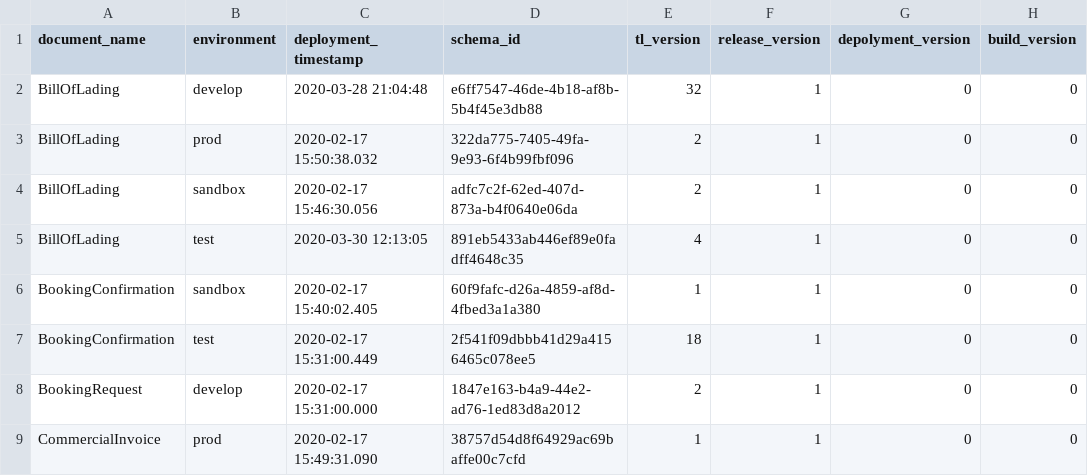
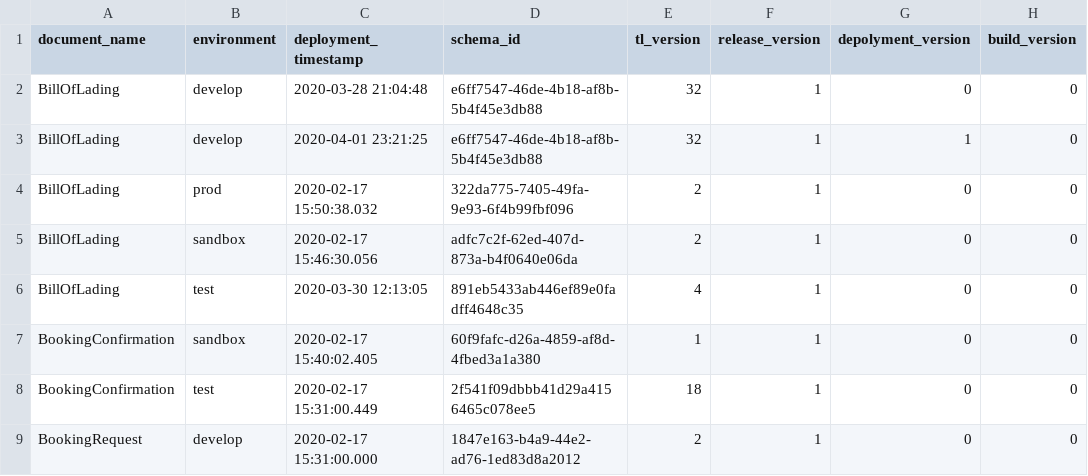
Before and after one commit to Eman-Github/Document-Schema-Deployment, a CSV file: document_schema_data.csv, drawn as a sheet; only a part is shown; the shorter side is filled out with more unchanged rows.

Commit message:
Auto update versions

```diff
--- a/document_schema_data.csv
+++ b/document_schema_data.csv
@@ -2,2 +2,3 @@ document_name,environment,deployment_timestamp,schema_id,tl_version,release_vers
 BillOfLading,develop,2020-03-28 21:04:48,e6ff7547-46de-4b18-af8b-5b4f45e3db88,32,1,0,0
+BillOfLading,develop,2020-04-01 23:21:25,e6ff7547-46de-4b18-af8b-5b4f45e3db88,32,1,1,0
 BillOfLading,prod,2020-02-17 15:50:38.032,322da775-7405-49fa-9e93-6f4b99fbf096,2,1,0,0
```
